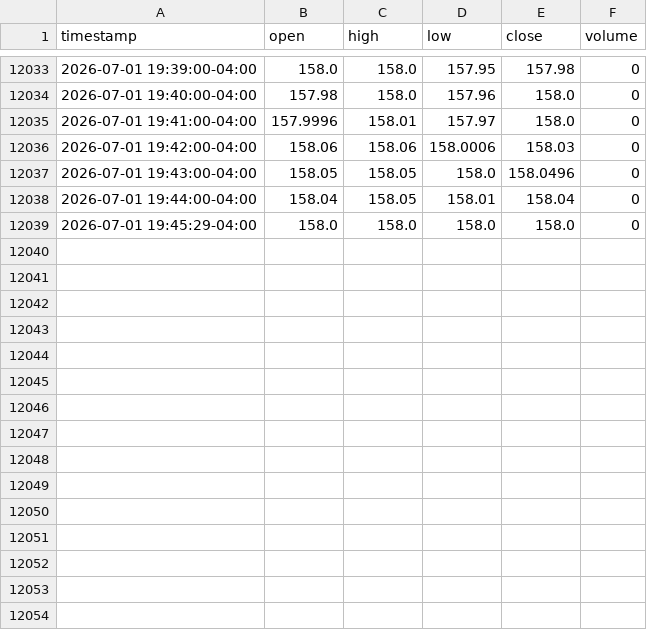
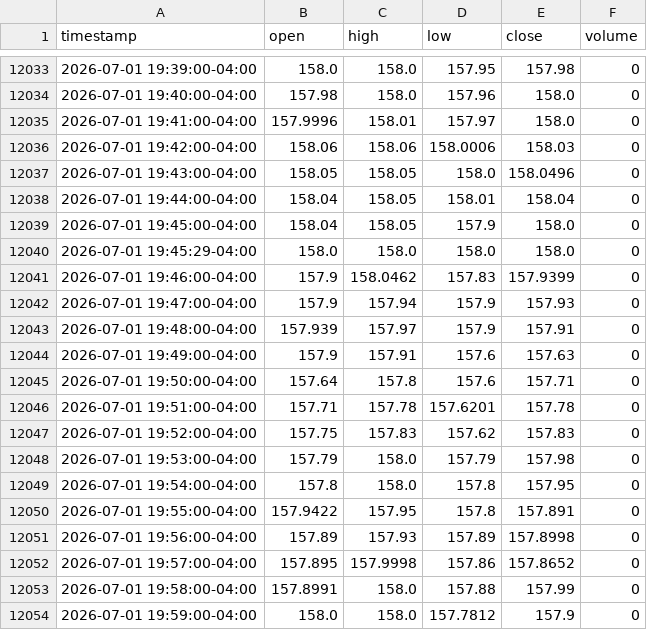
Before and after one commit to marsierz-ui/SPCX_data, a CSV file: data/1min/SPCX_1min.csv, drawn as a sheet; only a part is shown, gaps mark what is left out; the diff names each change by its address in the sheet, - before the commit and + after, or states it on an @@ line.

```diff
--- a/data/1min/SPCX_1min.csv
+++ b/data/1min/SPCX_1min.csv
+row 12039: 2026-07-01 19:45:00-04:00 | 158.04 | 158.05 | 157.9 | 158.0 | 0
+row 12041: 2026-07-01 19:46:00-04:00 | 157.9 | 158.0462 | 157.83 | 157.9399 | 0
+row 12042: 2026-07-01 19:47:00-04:00 | 157.9 | 157.94 | 157.9 | 157.93 | 0
+row 12043: 2026-07-01 19:48:00-04:00 | 157.939 | 157.97 | 157.9 | 157.91 | 0
+row 12044: 2026-07-01 19:49:00-04:00 | 157.9 | 157.91 | 157.6 | 157.63 | 0
+row 12045: 2026-07-01 19:50:00-04:00 | 157.64 | 157.8 | 157.6 | 157.71 | 0
+row 12046: 2026-07-01 19:51:00-04:00 | 157.71 | 157.78 | 157.6201 | 157.78 | 0
+row 12047: 2026-07-01 19:52:00-04:00 | 157.75 | 157.83 | 157.62 | 157.83 | 0
+row 12048: 2026-07-01 19:53:00-04:00 | 157.79 | 158.0 | 157.79 | 157.98 | 0
+row 12049: 2026-07-01 19:54:00-04:00 | 157.8 | 158.0 | 157.8 | 157.95 | 0
+row 12050: 2026-07-01 19:55:00-04:00 | 157.9422 | 157.95 | 157.8 | 157.891 | 0
+row 12051: 2026-07-01 19:56:00-04:00 | 157.89 | 157.93 | 157.89 | 157.8998 | 0
+row 12052: 2026-07-01 19:57:00-04:00 | 157.895 | 157.9998 | 157.86 | 157.8652 | 0
+row 12053: 2026-07-01 19:58:00-04:00 | 157.8991 | 158.0 | 157.88 | 157.99 | 0
+row 12054: 2026-07-01 19:59:00-04:00 | 158.0 | 158.0 | 157.7812 | 157.9 | 0
```
Also changed, not shown: 1 other file.
